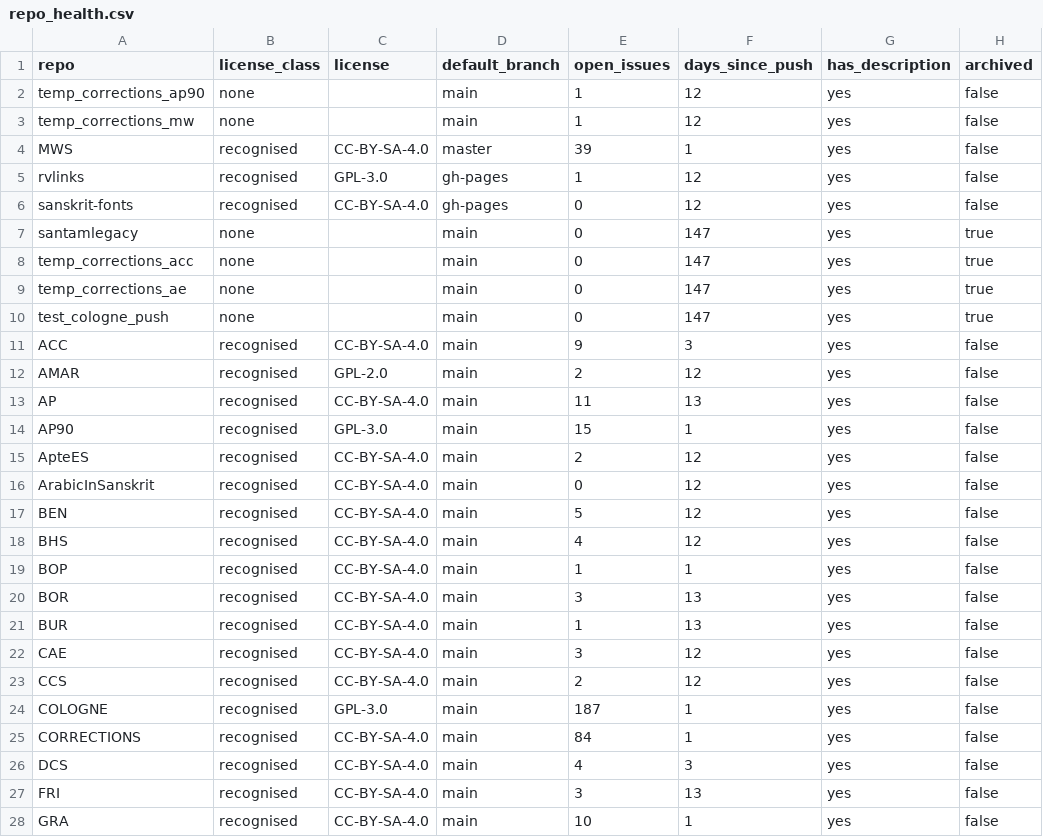
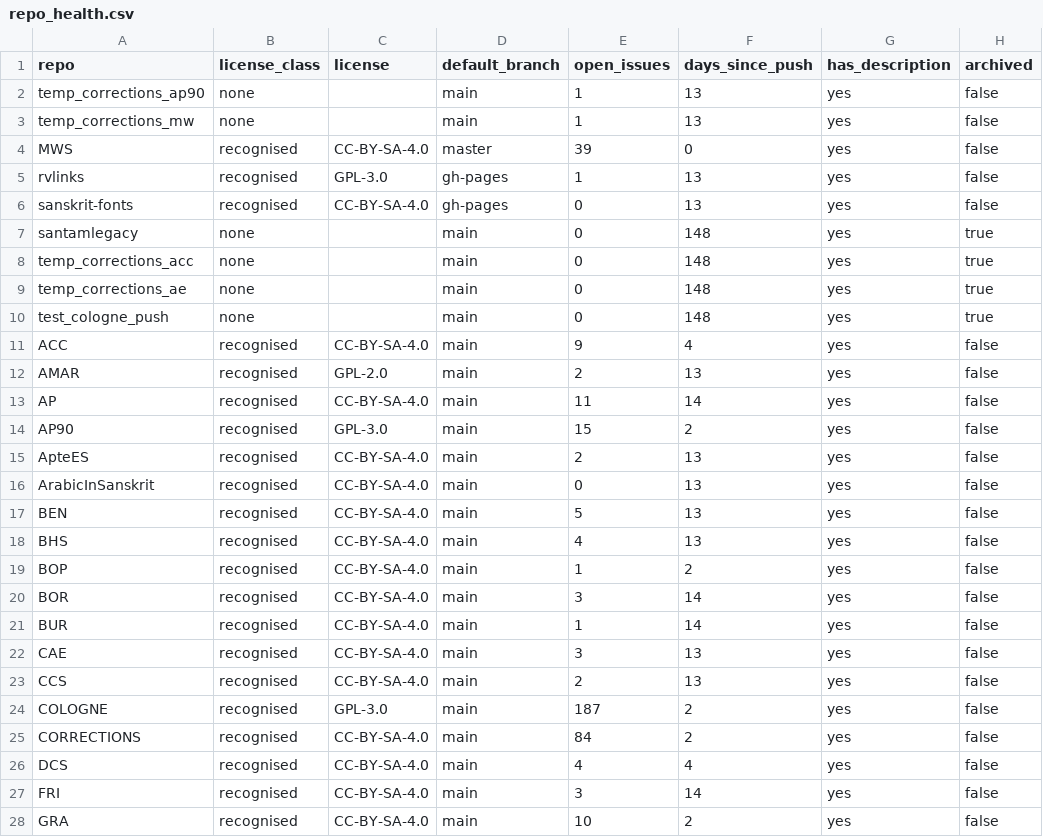
Before and after one commit to sanskrit-lexicon/csl-observatory, a CSV file: observatory/site/src/data/repo_health.csv, drawn as a sheet; only a part is shown; the diff covers the shown part only; the diff names each change by its address in the sheet, - before the commit and + after, or states it on an @@ line.

```diff
--- a/observatory/site/src/data/repo_health.csv
+++ b/observatory/site/src/data/repo_health.csv
-F2:F3 (days_since_push): 12
+F2:F3 (days_since_push): 13
-F4 (days_since_push): 1
+F4 (days_since_push): 0
-F5:F6 (days_since_push): 12
+F5:F6 (days_since_push): 13
-F7:F10 (days_since_push): 147
+F7:F10 (days_since_push): 148
-F11 (days_since_push): 3
+F11 (days_since_push): 4
-F12 (days_since_push): 12
+F12 (days_since_push): 13
-F13 (days_since_push): 13
+F13 (days_since_push): 14
-F14 (days_since_push): 1
+F14 (days_since_push): 2
-F15:F18 (days_since_push): 12
+F15:F18 (days_since_push): 13
-F19 (days_since_push): 1
+F19 (days_since_push): 2
-F20:F21 (days_since_push): 13
+F20:F21 (days_since_push): 14
-F22:F23 (days_since_push): 12
+F22:F23 (days_since_push): 13
-F24:F25 (days_since_push): 1
+F24:F25 (days_since_push): 2
-F26 (days_since_push): 3
+F26 (days_since_push): 4
-F27 (days_since_push): 13
+F27 (days_since_push): 14
-F28 (days_since_push): 1
+F28 (days_since_push): 2
```
Also changed, not shown: 47 edited cells elsewhere in this file, data/timeseries_annual.csv, data/timeseries_monthly.csv, 27 other files.
